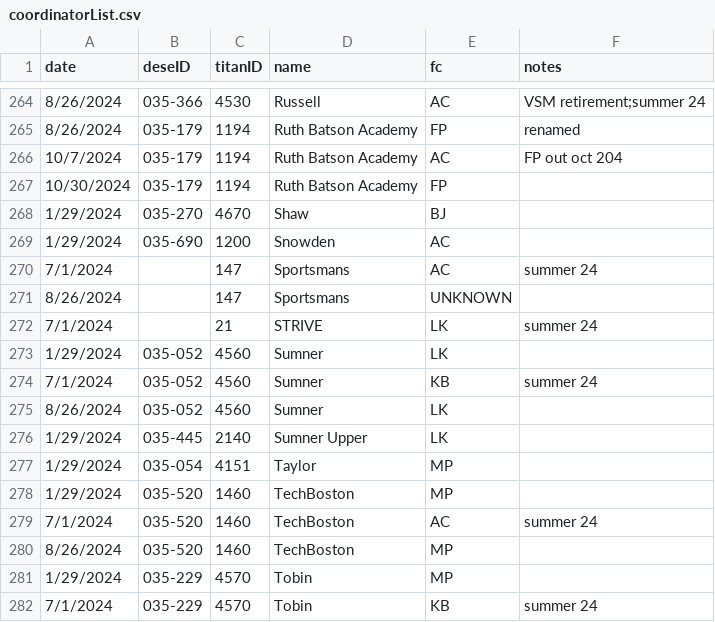
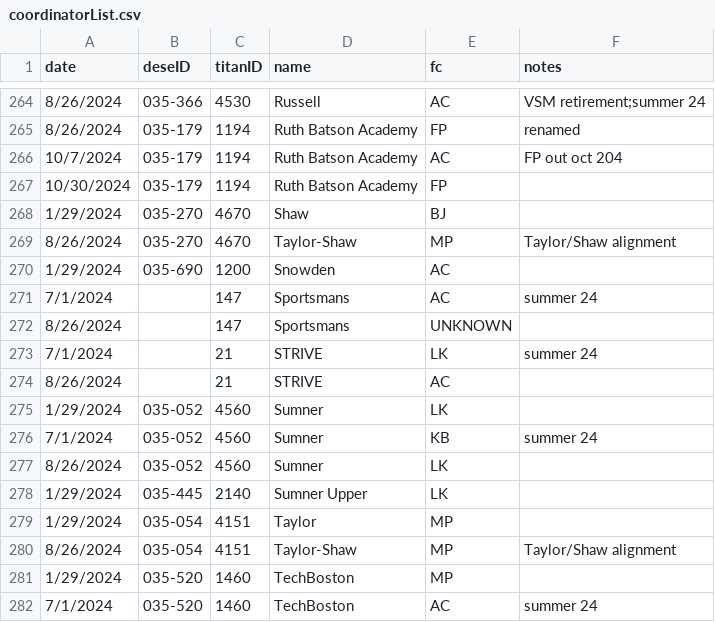
Before and after one commit to holdind/bpsr, a CSV file: data/coordinatorList.csv, drawn as a sheet; only a part is shown, gaps mark what is left out; the shorter side is filled out with more unchanged rows; the diff names each change by its address in the sheet, - before the commit and + after, or states it on an @@ line.

Commit message:
strive/Taylor-Shaw update
look a comment

```diff
--- a/data/coordinatorList.csv
+++ b/data/coordinatorList.csv
+row 269: 8/26/2024 | 035-270 | 4670 | Taylor-Shaw | MP | Taylor/Shaw alignment
+row 274: 8/26/2024 |  | 21 | STRIVE | AC
+row 280: 8/26/2024 | 035-054 | 4151 | Taylor-Shaw | MP | Taylor/Shaw alignment
```
